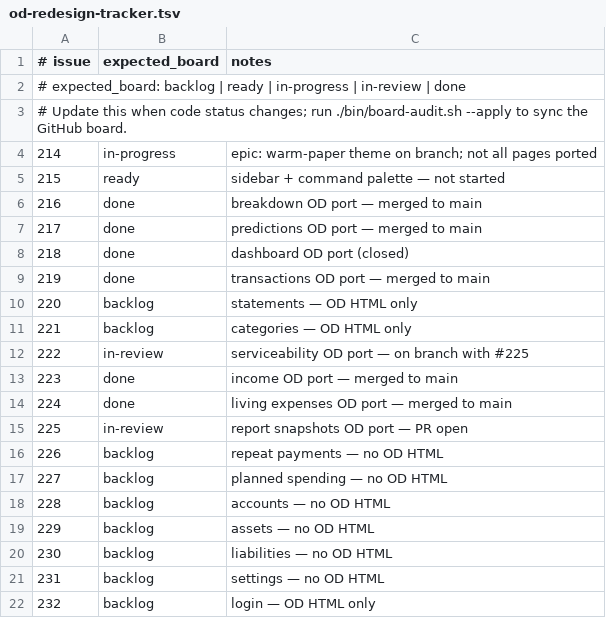
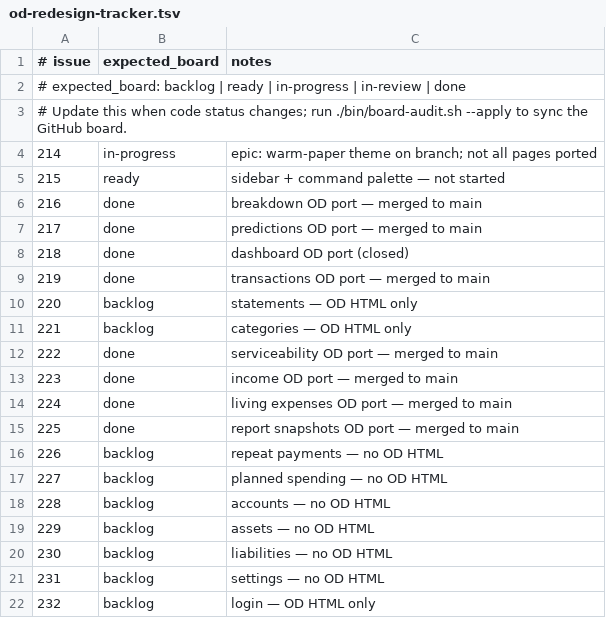
Before and after one commit to kgz/Funds-Manager, a TSV file: bin/od-redesign-tracker.tsv, drawn as a sheet.

Commit message:
Mark #225 and #222 done on tracker

```diff
--- a/bin/od-redesign-tracker.tsv
+++ b/bin/od-redesign-tracker.tsv
@@ -11,6 +11,6 @@
 221	backlog	categories — OD HTML only
-222	in-review	serviceability OD port — on branch with #225
+222	done	serviceability OD port — merged to main
 223	done	income OD port — merged to main
 224	done	living expenses OD port — merged to main
-225	in-review	report snapshots OD port — PR open
+225	done	report snapshots OD port — merged to main
 226	backlog	repeat payments — no OD HTML
```
